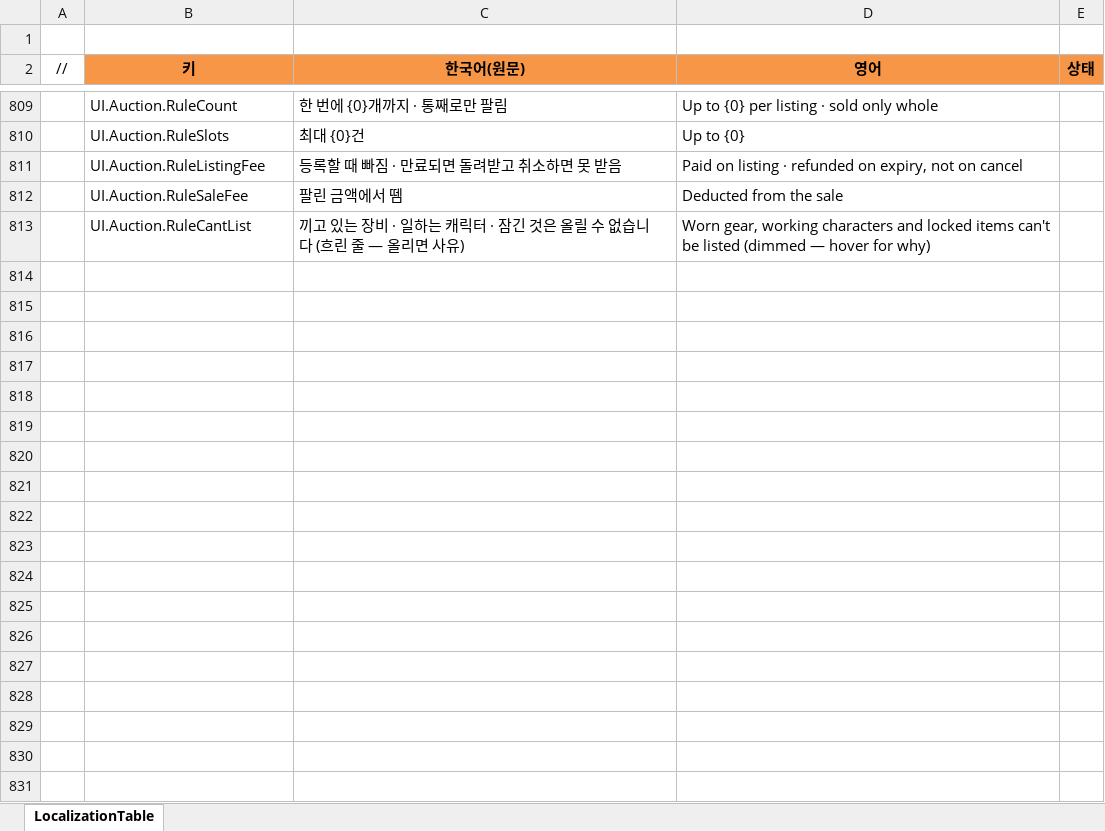
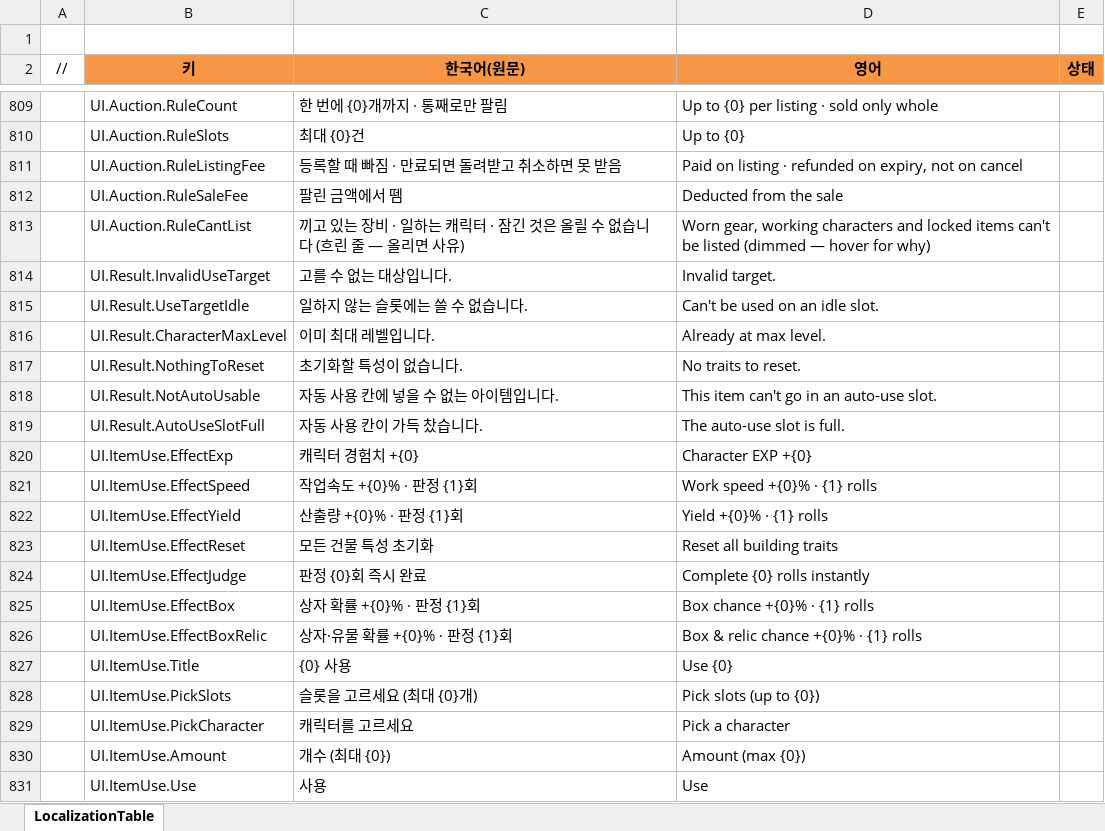
Before and after one commit to JeongTaeWoong99/Windows_simulator, an Excel workbook: GameDesign/Excel/Localization/Loc_UI.xlsx, sheet LocalizationTable, drawn as a sheet; only a part is shown, gaps mark what is left out; values as stored, in another font and other column widths than the file's, no borders; the diff covers the shown part only; the diff names each change by its address in the sheet, - before the commit and + after, or states it on an @@ line.

```diff
--- a/GameDesign/Excel/Localization/Loc_UI.xlsx (sheet LocalizationTable)
+++ b/GameDesign/Excel/Localization/Loc_UI.xlsx (sheet LocalizationTable)
+row 814:  | UI.Result.InvalidUseTarget | 고를 수 없는 대상입니다. | Invalid target.
+row 815:  | UI.Result.UseTargetIdle | 일하지 않는 슬롯에는 쓸 수 없습니다. | Can't be used on an idle slot.
+row 816:  | UI.Result.CharacterMaxLevel | 이미 최대 레벨입니다. | Already at max level.
+row 817:  | UI.Result.NothingToReset | 초기화할 특성이 없습니다. | No traits to reset.
+row 818:  | UI.Result.NotAutoUsable | 자동 사용 칸에 넣을 수 없는 아이템입니다. | This item can't go in an auto-use slot.
+row 819:  | UI.Result.AutoUseSlotFull | 자동 사용 칸이 가득 찼습니다. | The auto-use slot is full.
+row 820:  | UI.ItemUse.EffectExp | 캐릭터 경험치 +{0} | Character EXP +{0}
+row 821:  | UI.ItemUse.EffectSpeed | 작업속도 +{0}% · 판정 {1}회 | Work speed +{0}% · {1} rolls
+row 822:  | UI.ItemUse.EffectYield | 산출량 +{0}% · 판정 {1}회 | Yield +{0}% · {1} rolls
+row 823:  | UI.ItemUse.EffectReset | 모든 건물 특성 초기화 | Reset all building traits
+row 824:  | UI.ItemUse.EffectJudge | 판정 {0}회 즉시 완료 | Complete {0} rolls instantly
+row 825:  | UI.ItemUse.EffectBox | 상자 확률 +{0}% · 판정 {1}회 | Box chance +{0}% · {1} rolls
+row 826:  | UI.ItemUse.EffectBoxRelic | 상자·유물 확률 +{0}% · 판정 {1}회 | Box & relic chance +{0}% · {1} rolls
+row 827:  | UI.ItemUse.Title | {0} 사용 | Use {0}
+row 828:  | UI.ItemUse.PickSlots | 슬롯을 고르세요 (최대 {0}개) | Pick slots (up to {0})
+row 829:  | UI.ItemUse.PickCharacter | 캐릭터를 고르세요 | Pick a character
+row 830:  | UI.ItemUse.Amount | 개수 (최대 {0}) | Amount (max {0})
+row 831:  | UI.ItemUse.Use | 사용 | Use
```
Also changed, not shown: 15 added rows elsewhere in this sheet, 3 other files.
